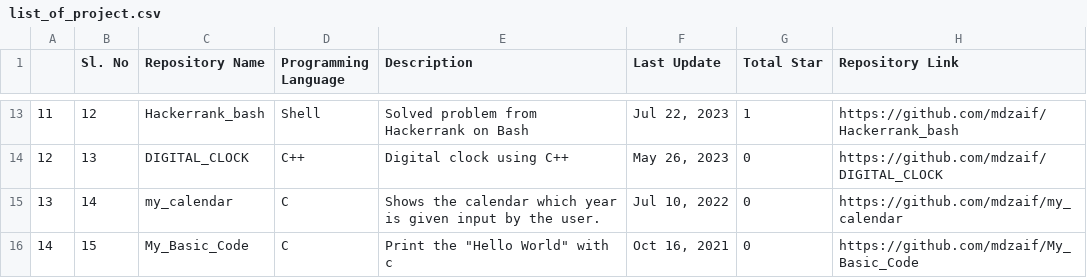
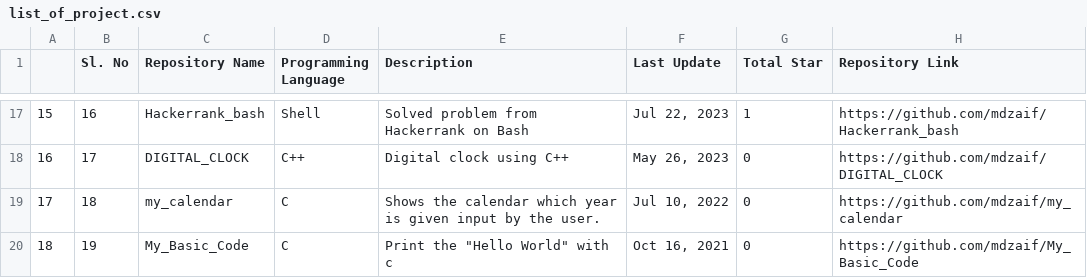
Before and after one commit to mdzaif/Python_Practice, a CSV file: regular files/list_of_project.csv, drawn as a sheet; only a part is shown, gaps mark what is left out; addresses are those after the commit; the diff covers the shown part only; the diff names each change by its address in the sheet, - before the commit and + after, or states it on an @@ line.

```diff
--- a/regular files/list_of_project.csv
+++ b/regular files/list_of_project.csv
@@ column A renumbered from row 17 down @@
-B17 (Sl. No): 12
+B17 (Sl. No): 16
-B18 (Sl. No): 13
+B18 (Sl. No): 17
-B19 (Sl. No): 14
+B19 (Sl. No): 18
-B20 (Sl. No): 15
+B20 (Sl. No): 19
```
Also changed, not shown: 4 added rows and 58 edited cells elsewhere in this file, 2 other files.
